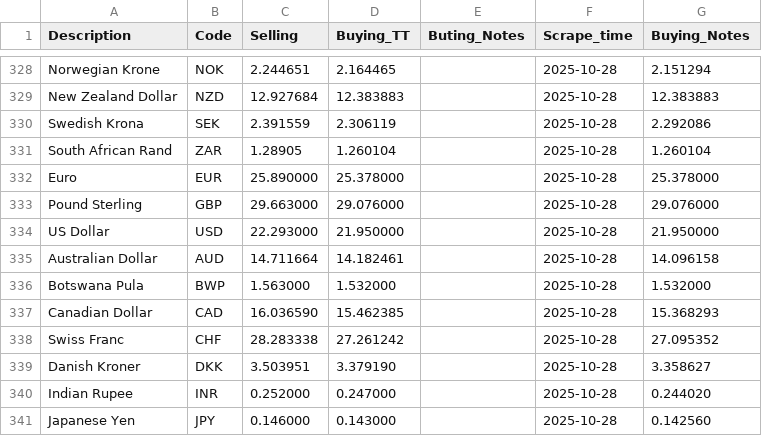
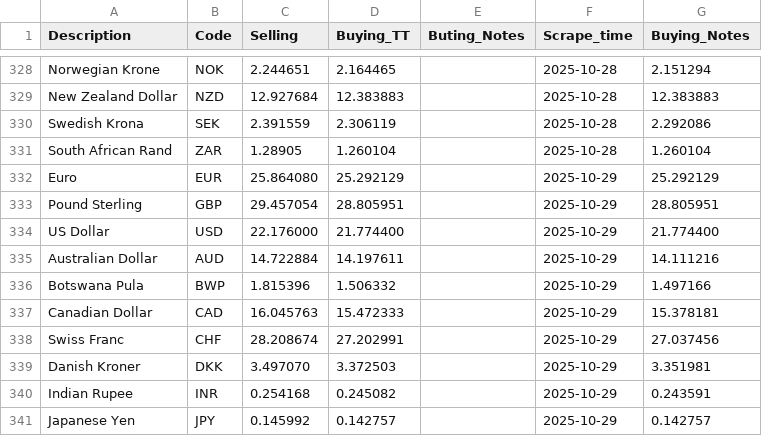
Before and after one commit to Imr-u/Zambia_fx, a CSV file: Zambia_fx.csv, drawn as a sheet; only a part is shown, gaps mark what is left out; the diff covers the shown part only.

```diff
--- a/Zambia_fx.csv
+++ b/Zambia_fx.csv
@@ -331,11 +331,11 @@ Swedish Krona,SEK,2.391559,2.306119,,2025-10-28,2.292086
 South African Rand,ZAR,1.28905,1.260104,,2025-10-28,1.260104
-Euro,EUR,25.890000,25.378000,,2025-10-28,25.378000
-Pound Sterling,GBP,29.663000,29.076000,,2025-10-28,29.076000
-US Dollar,USD,22.293000,21.950000,,2025-10-28,21.950000
-Australian Dollar,AUD,14.711664,14.182461,,2025-10-28,14.096158
-Botswana Pula,BWP,1.563000,1.532000,,2025-10-28,1.532000
-Canadian Dollar,CAD,16.036590,15.462385,,2025-10-28,15.368293
-Swiss Franc,CHF,28.283338,27.261242,,2025-10-28,27.095352
-Danish Kroner,DKK,3.503951,3.379190,,2025-10-28,3.358627
-Indian Rupee,INR,0.252000,0.247000,,2025-10-28,0.244020
-Japanese Yen,JPY,0.146000,0.143000,,2025-10-28,0.142560
+Euro,EUR,25.864080,25.292129,,2025-10-29,25.292129
+Pound Sterling,GBP,29.457054,28.805951,,2025-10-29,28.805951
+US Dollar,USD,22.176000,21.774400,,2025-10-29,21.774400
+Australian Dollar,AUD,14.722884,14.197611,,2025-10-29,14.111216
+Botswana Pula,BWP,1.815396,1.506332,,2025-10-29,1.497166
+Canadian Dollar,CAD,16.045763,15.472333,,2025-10-29,15.378181
+Swiss Franc,CHF,28.208674,27.202991,,2025-10-29,27.037456
+Danish Kroner,DKK,3.497070,3.372503,,2025-10-29,3.351981
+Indian Rupee,INR,0.254168,0.245082,,2025-10-29,0.243591
+Japanese Yen,JPY,0.145992,0.142757,,2025-10-29,0.142757
```
Also changed, not shown: 20 edited cells elsewhere in this file.
